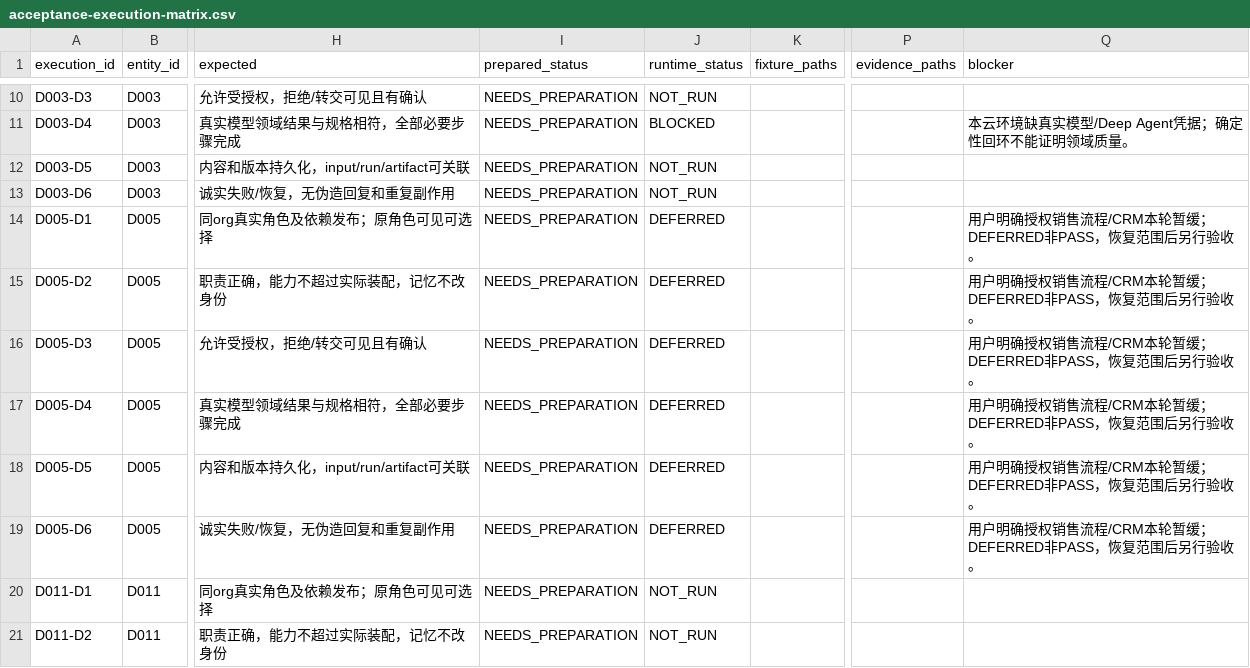
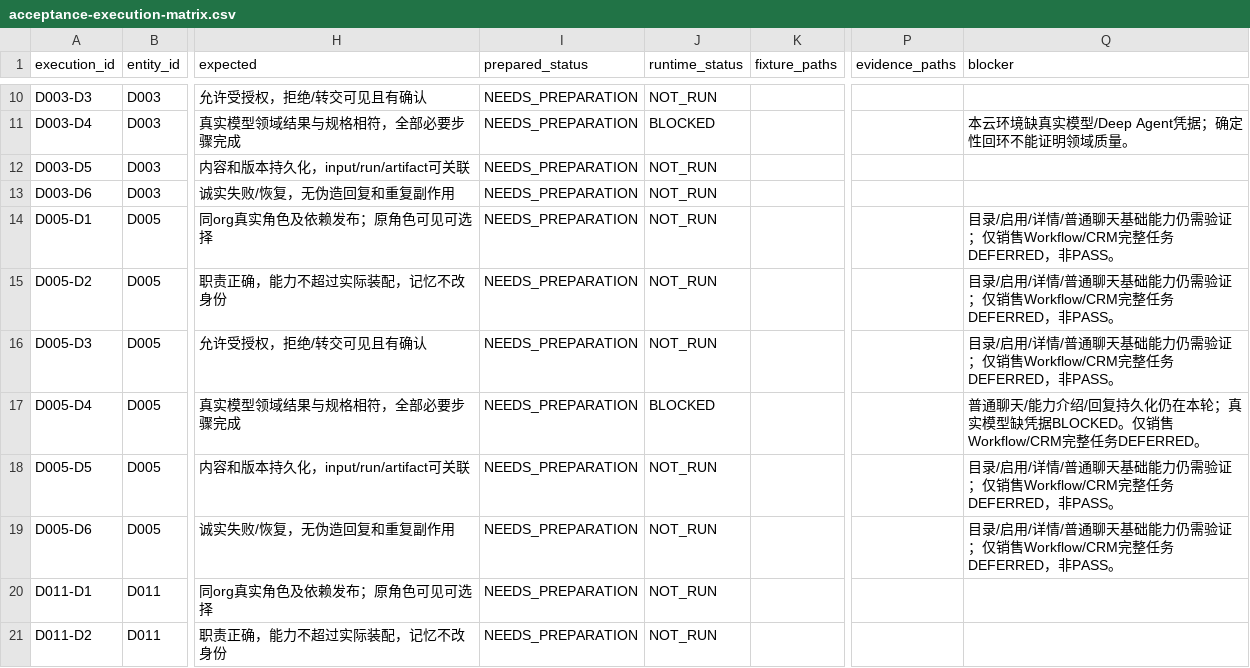
Before and after one commit to boardx/workspacex, a CSV file: docs/testing/work-stack-effects-2026-10-01/acceptance-execution-matrix.csv, drawn as a sheet; only a part is shown, gaps mark what is left out; the diff names each change by its address in the sheet, - before the commit and + after, or states it on an @@ line.

Commit message:
docs(testing): retain sales role basic interface and chat acceptance (#4869)

```diff
--- a/docs/testing/work-stack-effects-2026-10-01/acceptance-execution-matrix.csv
+++ b/docs/testing/work-stack-effects-2026-10-01/acceptance-execution-matrix.csv
-J14:J16 (runtime_status): DEFERRED
+J14:J16 (runtime_status): NOT_RUN
-Q14:Q16 (blocker): 用户明确授权销售流程/CRM本轮暂缓；DEFERRED非PASS，恢复范围后另行验收。
+Q14:Q16 (blocker): 目录/启用/详情/普通聊天基础能力仍需验证；仅销售Workflow/CRM完整任务DEFERRED，非PASS。
-J17 (runtime_status): DEFERRED
+J17 (runtime_status): BLOCKED
-Q17 (blocker): 用户明确授权销售流程/CRM本轮暂缓；DEFERRED非PASS，恢复范围后另行验收。
+Q17 (blocker): 普通聊天/能力介绍/回复持久化仍在本轮；真实模型缺凭据BLOCKED。仅销售Workflow/CRM完整任务DEFERRED。
-J18:J19 (runtime_status): DEFERRED
+J18:J19 (runtime_status): NOT_RUN
-Q18:Q19 (blocker): 用户明确授权销售流程/CRM本轮暂缓；DEFERRED非PASS，恢复范围后另行验收。
+Q18:Q19 (blocker): 目录/启用/详情/普通聊天基础能力仍需验证；仅销售Workflow/CRM完整任务DEFERRED，非PASS。
```
Also changed, not shown: docs/testing/work-stack-effects-2026-10-01/acceptance-all-entities.csv, docs/testing/work-stack-effects-2026-10-01/acceptance-cases.csv, 3 other files.
